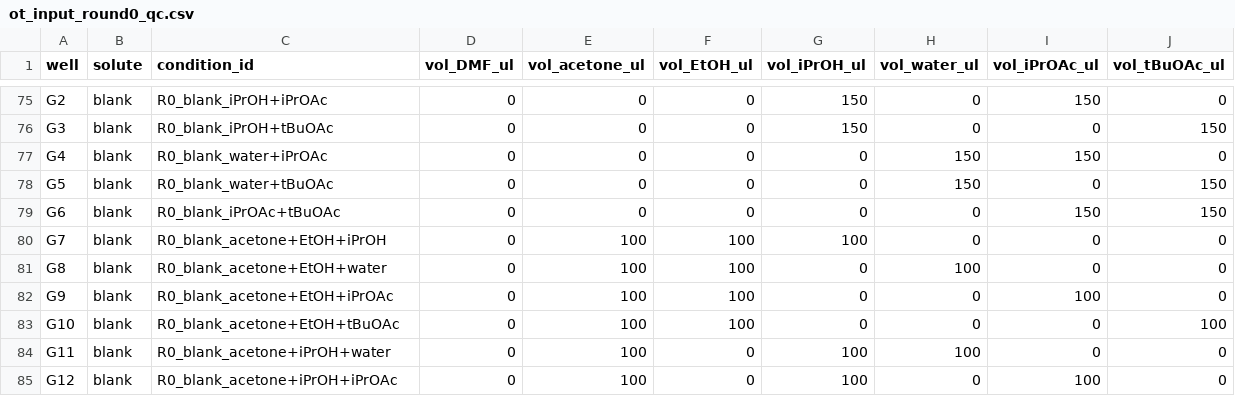
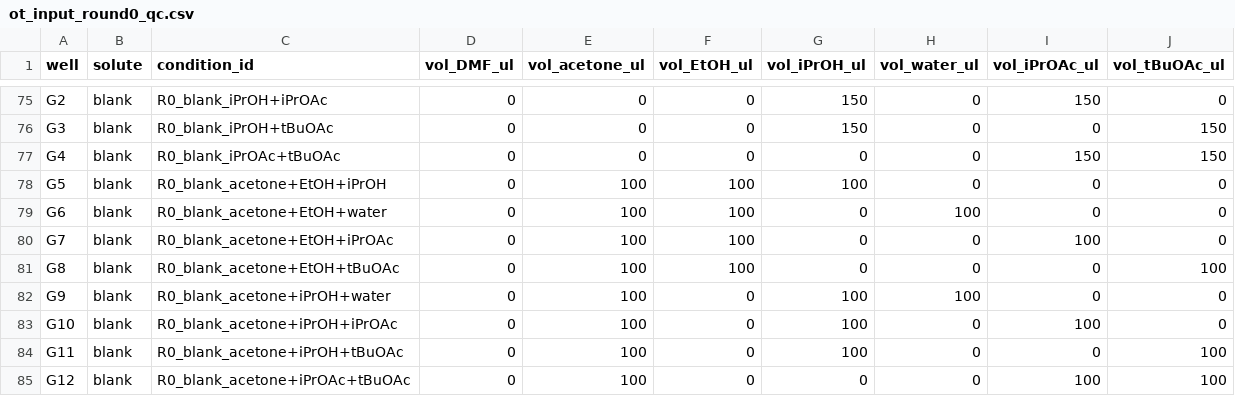
Before and after one commit to zahmiriajoh/SwissSigma-SDLhack, a CSV file: analysis/examples/ot_input_round0_qc.csv, drawn as a sheet; only a part is shown, gaps mark what is left out; the diff covers the shown part only.

```diff
--- a/analysis/examples/ot_input_round0_qc.csv
+++ b/analysis/examples/ot_input_round0_qc.csv
@@ -76,10 +76,10 @@ G2,blank,R0_blank_iPrOH+iPrOAc,0,0,0,150,0,150,0
 G3,blank,R0_blank_iPrOH+tBuOAc,0,0,0,150,0,0,150
-G4,blank,R0_blank_water+iPrOAc,0,0,0,0,150,150,0
-G5,blank,R0_blank_water+tBuOAc,0,0,0,0,150,0,150
-G6,blank,R0_blank_iPrOAc+tBuOAc,0,0,0,0,0,150,150
-G7,blank,R0_blank_acetone+EtOH+iPrOH,0,100,100,100,0,0,0
-G8,blank,R0_blank_acetone+EtOH+water,0,100,100,0,100,0,0
-G9,blank,R0_blank_acetone+EtOH+iPrOAc,0,100,100,0,0,100,0
-G10,blank,R0_blank_acetone+EtOH+tBuOAc,0,100,100,0,0,0,100
-G11,blank,R0_blank_acetone+iPrOH+water,0,100,0,100,100,0,0
-G12,blank,R0_blank_acetone+iPrOH+iPrOAc,0,100,0,100,0,100,0
+G4,blank,R0_blank_iPrOAc+tBuOAc,0,0,0,0,0,150,150
+G5,blank,R0_blank_acetone+EtOH+iPrOH,0,100,100,100,0,0,0
+G6,blank,R0_blank_acetone+EtOH+water,0,100,100,0,100,0,0
+G7,blank,R0_blank_acetone+EtOH+iPrOAc,0,100,100,0,0,100,0
+G8,blank,R0_blank_acetone+EtOH+tBuOAc,0,100,100,0,0,0,100
+G9,blank,R0_blank_acetone+iPrOH+water,0,100,0,100,100,0,0
+G10,blank,R0_blank_acetone+iPrOH+iPrOAc,0,100,0,100,0,100,0
+G11,blank,R0_blank_acetone+iPrOH+tBuOAc,0,100,0,100,0,0,100
+G12,blank,R0_blank_acetone+iPrOAc+tBuOAc,0,100,0,0,0,100,100
```
Also changed, not shown: 7 removed rows and 23 edited cells elsewhere in this file, analysis/examples/qc_plate_map_round0.csv, analysis/examples/reader_round0_plate0.csv, 4 other files.
